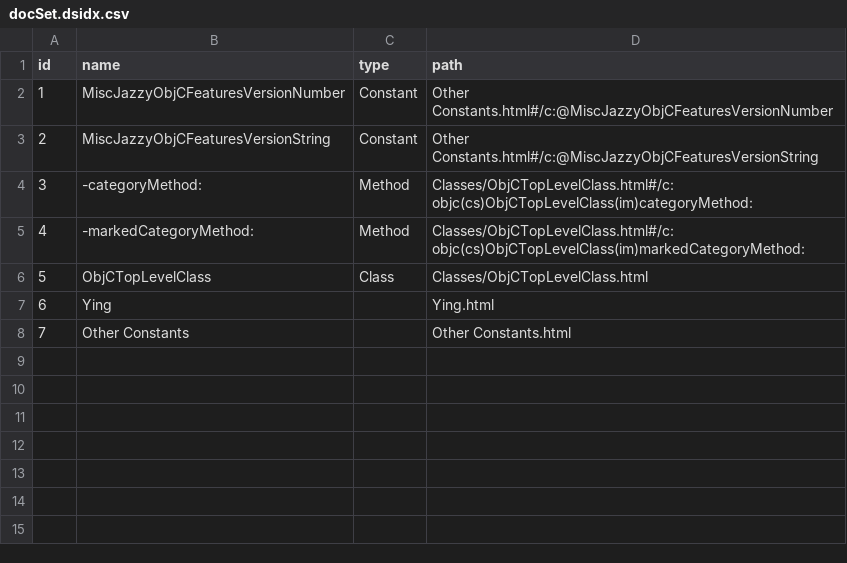
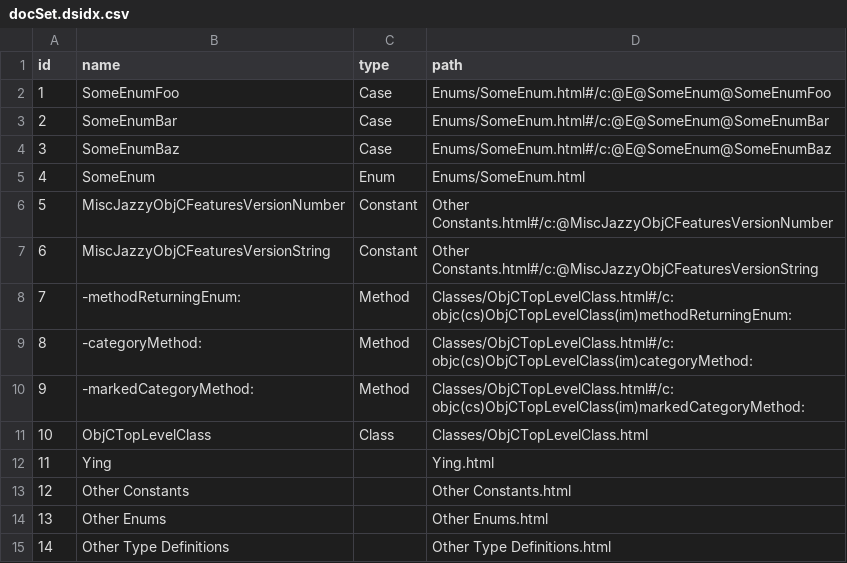
Before and after one commit to realm/jazzy-integration-specs, a CSV file: misc_jazzy_objc_features/after/docs/docsets/JazzyKit.docset/Contents/Resources/docSet.dsidx.csv, drawn as a sheet; addresses are those after the commit; the diff names each change by its address in the sheet, - before the commit and + after, or states it on an @@ line.

Commit message:
Add an enum and few more doc comments to the misc_jazzy_objc_features

```diff
--- a/misc_jazzy_objc_features/after/docs/docsets/JazzyKit.docset/Contents/Resources/docSet.dsidx.csv
+++ b/misc_jazzy_objc_features/after/docs/docsets/JazzyKit.docset/Contents/Resources/docSet.dsidx.csv
+row 2: 1 | SomeEnumFoo | Case | Enums/SomeEnum.html#/c:@E@SomeEnum@SomeEnumFoo
+row 3: 2 | SomeEnumBar | Case | Enums/SomeEnum.html#/c:@E@SomeEnum@SomeEnumBar
+row 4: 3 | SomeEnumBaz | Case | Enums/SomeEnum.html#/c:@E@SomeEnum@SomeEnumBaz
+row 5: 4 | SomeEnum | Enum | Enums/SomeEnum.html
@@ column A (id) renumbered between rows 6 and 13 @@
+row 8: 7 | -methodReturningEnum: | Method | Classes/ObjCTopLevelClass.html#/c:objc(cs)ObjCTopLevelClass(im)methodReturningEnum:
+row 14: 13 | Other Enums |  | Other Enums.html
+row 15: 14 | Other Type Definitions |  | Other Type Definitions.html
```
Also changed, not shown: 17 other files.
